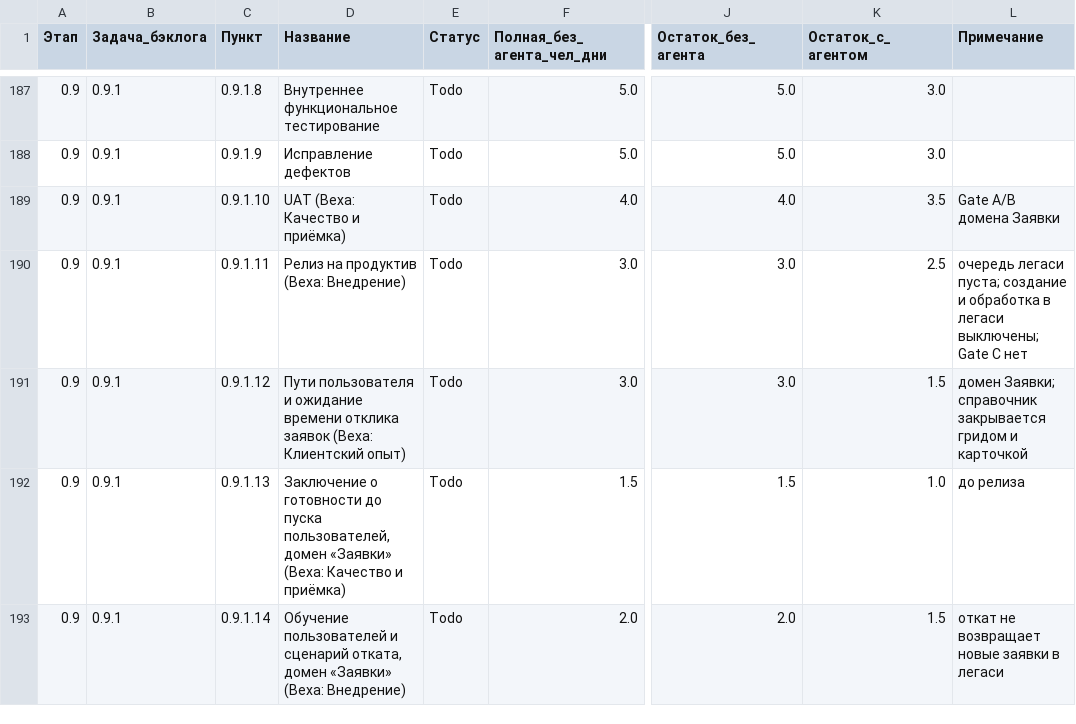
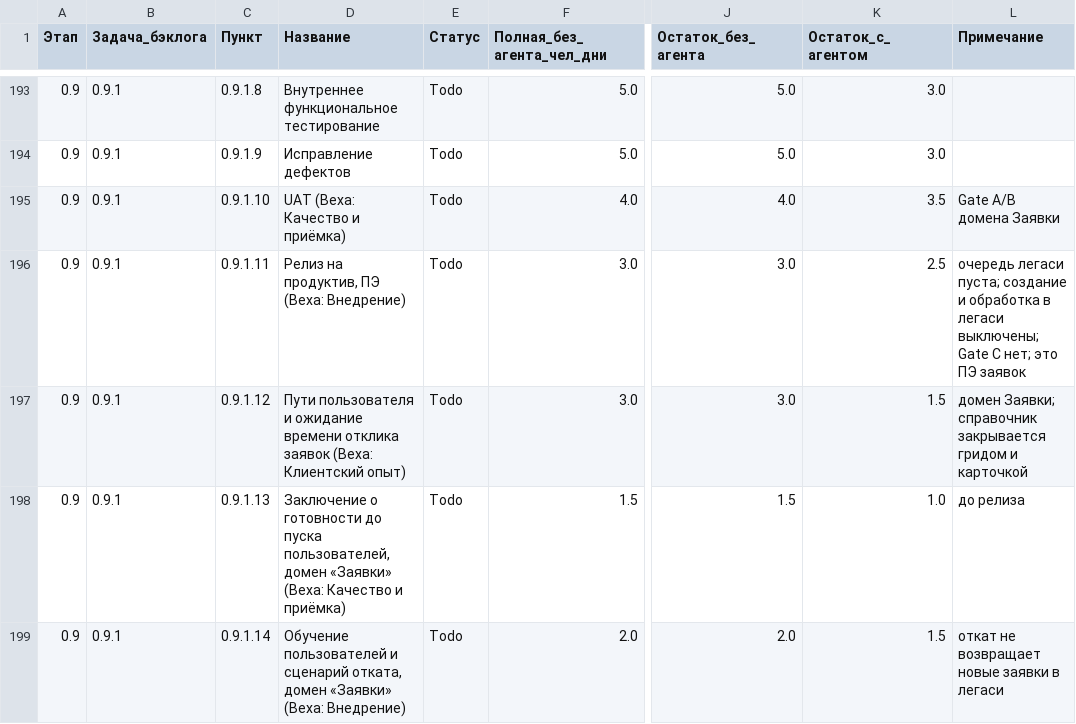
Before and after one commit to ivasylyev/BlazorSvt, a TSV file: docs/estimation/01_detail_items.tsv, drawn as a sheet; only a part is shown, gaps mark what is left out; addresses are those after the commit; the diff covers the shown part only; the diff names each change by its address in the sheet, - before the commit and + after, or states it on an @@ line.

```diff
--- a/docs/estimation/01_detail_items.tsv
+++ b/docs/estimation/01_detail_items.tsv
-D196 (Название): Релиз на продуктив (Веха: Внедрение)
+D196 (Название): Релиз на продуктив, ПЭ (Веха: Внедрение)
-L196 (Примечание): …Gate C нет
+L196 (Примечание): …Gate C нет; это ПЭ заявок
```
Also changed, not shown: 14 added rows and 6 edited cells elsewhere in this file, docs/estimation/00_summary_by_stage.tsv, docs/estimation/02_by_backlog_task.tsv, 7 other files.
